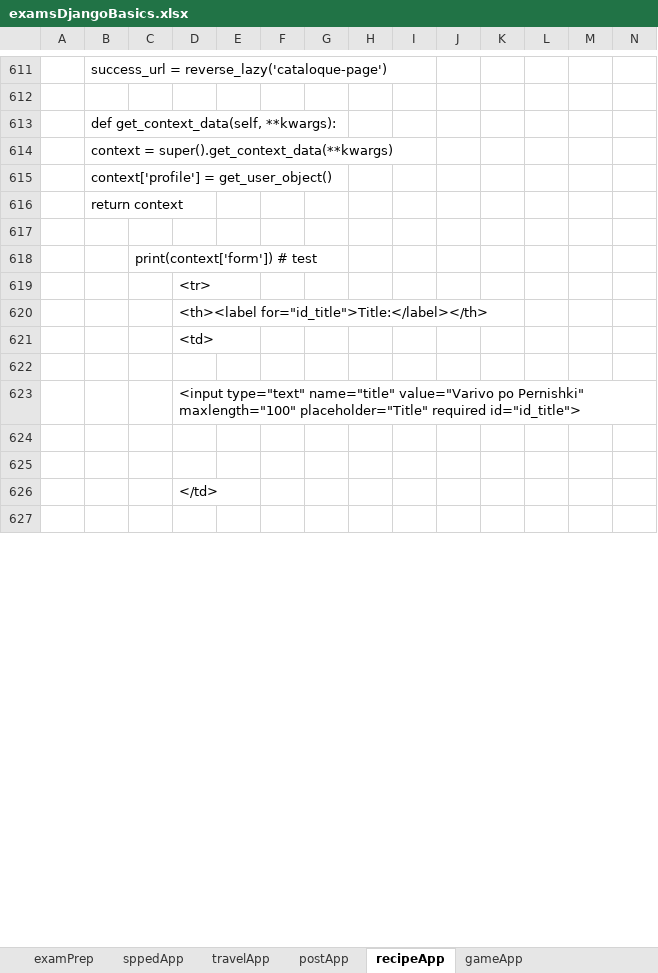
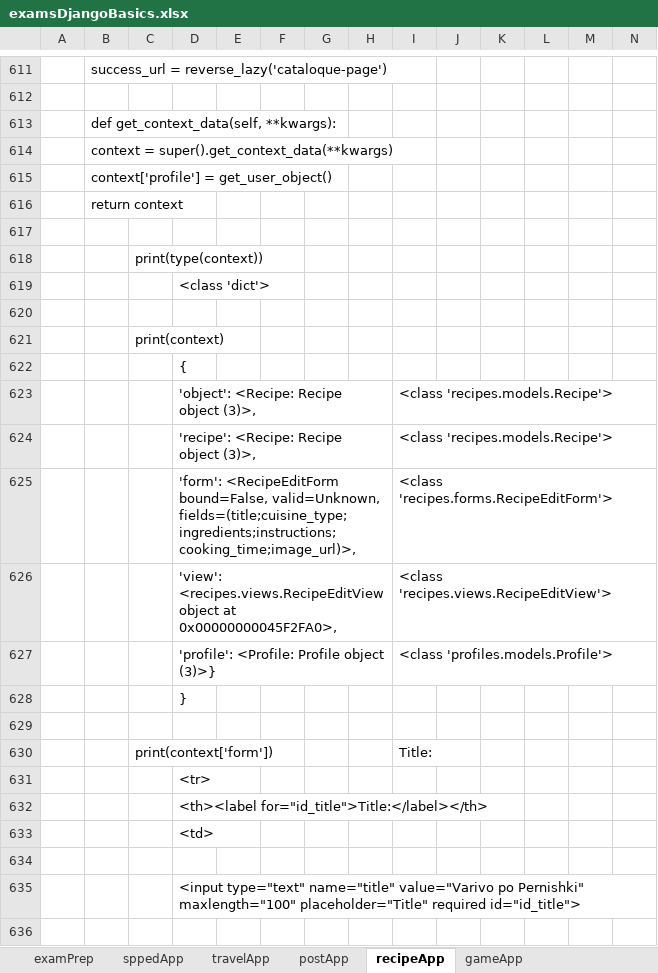
Before and after one commit to Vasil-S-Vasilev/git_test, an Excel workbook: examsDjangoBasics.xlsx, sheet recipeApp, drawn as a sheet; only a part is shown, gaps mark what is left out; the shorter side is filled out with more unchanged rows; values as stored, in another font and other column widths than the file's, no borders; charts and pictures not drawn; rows hold the shown columns only; the diff covers the shown part only; the diff names each change by its address in the sheet, - before the commit and + after, or states it on an @@ line.

```diff
--- a/examsDjangoBasics.xlsx (sheet recipeApp)
+++ b/examsDjangoBasics.xlsx (sheet recipeApp)
-C618: print(context['form']) # test
+C618: print(type(context))
+row 619:  |  |  | <class 'dict'>
+row 620: (empty)
+row 621:  |  | print(context)
+row 622:  |  |  | {
+row 623:  |  |  | 'object': <Recipe: Recipe object (3)>, |  |  |  |  | <class 'recipes.models.Recipe'>
+row 624:  |  |  | 'recipe': <Recipe: Recipe object (3)>, |  |  |  |  | <class 'recipes.models.Recipe'>
+row 625:  |  |  | 'form': <RecipeEditForm bound=False, valid=Unknown, fields=(title;cuisine_type;ingredients;instructions;cooking_time;image_url)>, |  |  |  |  | <class 'recipes.forms.RecipeEditForm'>
+row 626:  |  |  | 'view': <recipes.views.RecipeEditView object at 0x00000000045F2FA0>, |  |  |  |  | <class 'recipes.views.RecipeEditView'>
+row 627:  |  |  | 'profile': <Profile: Profile object (3)>} |  |  |  |  | <class 'profiles.models.Profile'>
+row 628:  |  |  | }
+row 629: (empty)
+row 630:  |  | print(context['form']) |  |  |  |  |  | Title:
```
Also changed, not shown: 1 added row, 1 removed row, 6 edited cells and cell formats elsewhere in this sheet, charts or pictures, Regex 04.02.25.xlsx, 1 other file.
